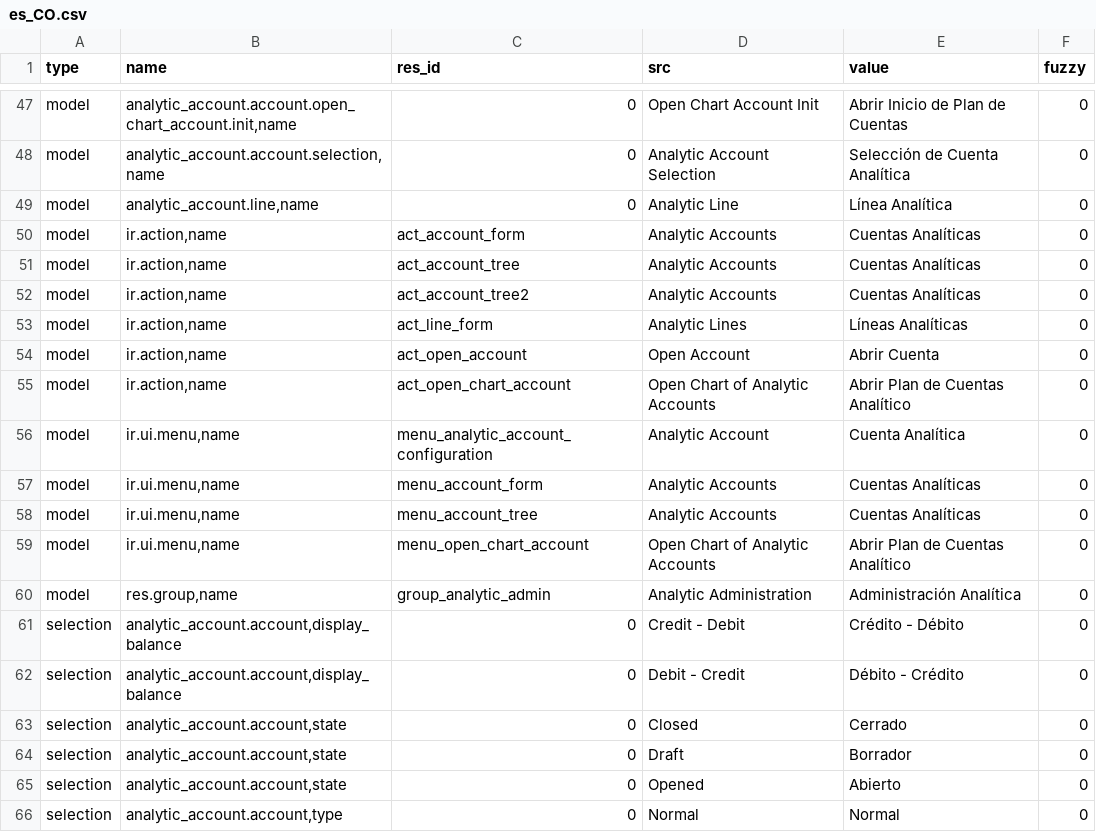
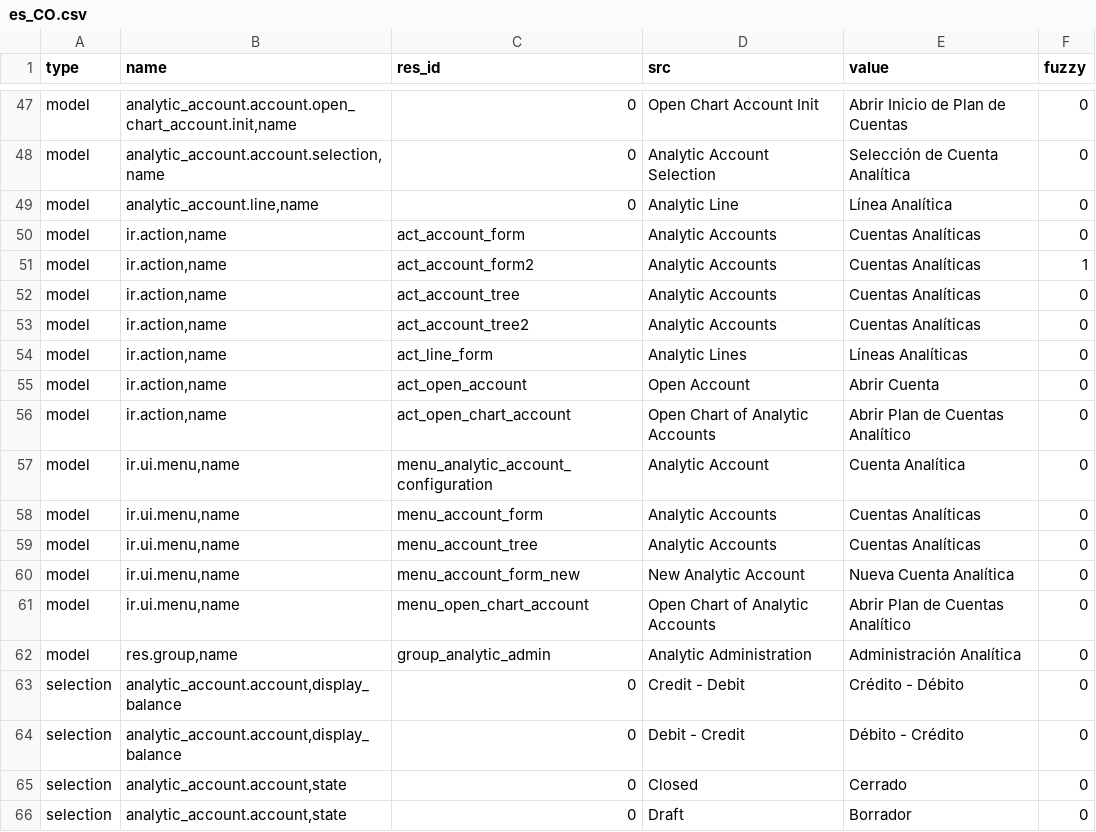
Before and after one commit to coopengo/analytic_account, a CSV file: es_CO.csv, drawn as a sheet; only a part is shown, gaps mark what is left out; the shorter side is filled out with more unchanged rows; the diff names each change by its address in the sheet, - before the commit and + after, or states it on an @@ line.

Commit message:
Translation of some terms to Colombian spanish

```diff
--- a/es_CO.csv
+++ b/es_CO.csv
+row 51: model | ir.action,name | act_account_form2 | Analytic Accounts | Cuentas Analíticas | 1
+row 60: model | ir.ui.menu,name | menu_account_form_new | New Analytic Account | Nueva Cuenta Analítica | 0
```
